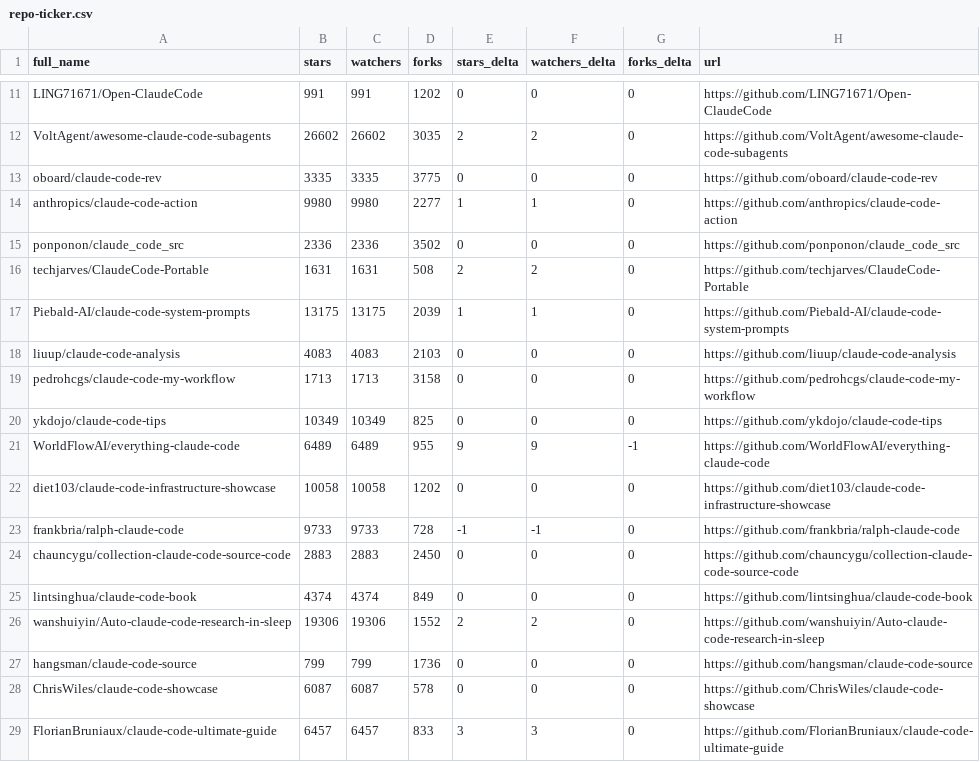
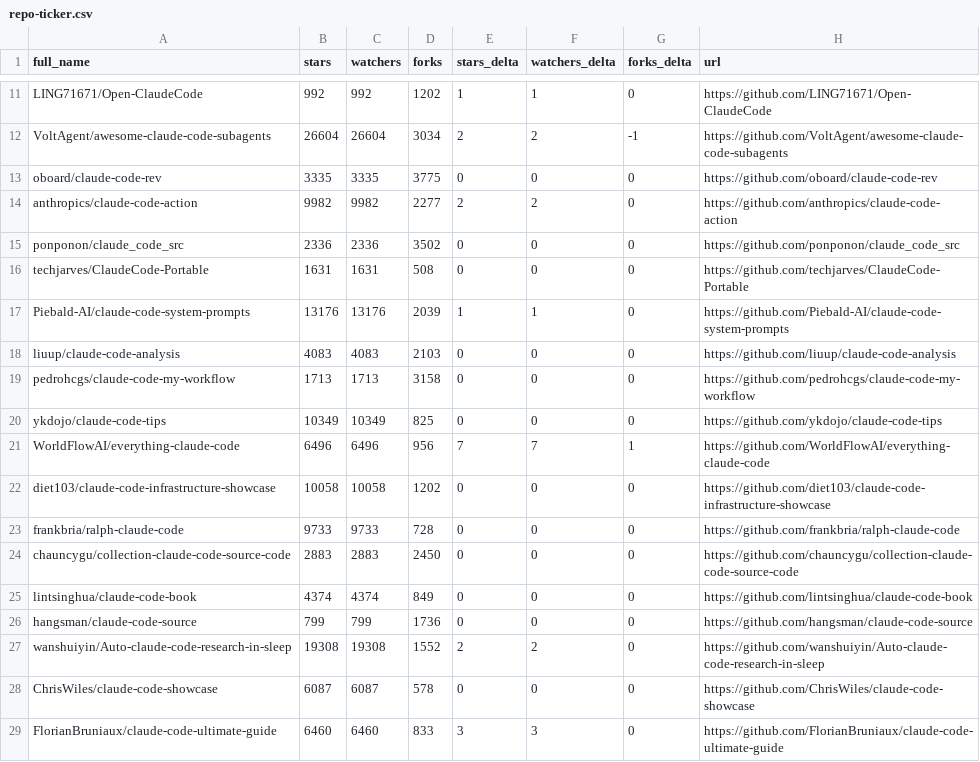
Before and after one commit to louis030195/awesome-claude-code, a CSV file: data/repo-ticker.csv, drawn as a sheet; only a part is shown, gaps mark what is left out; removed rows and columns are numbered as before the commit, all else as after; the diff covers the shown part only; the diff names each change by its address in the sheet, - before the commit and + after, or states it on an @@ line.

```diff
--- a/data/repo-ticker.csv
+++ b/data/repo-ticker.csv
-B11 (stars): 991
+B11 (stars): 992
-C11 (watchers): 991
+C11 (watchers): 992
-E11 (stars_delta): 0
+E11 (stars_delta): 1
-F11 (watchers_delta): 0
+F11 (watchers_delta): 1
-B12 (stars): 26602
+B12 (stars): 26604
-C12 (watchers): 26602
+C12 (watchers): 26604
-D12 (forks): 3035
+D12 (forks): 3034
-G12 (forks_delta): 0
+G12 (forks_delta): -1
-B14 (stars): 9980
+B14 (stars): 9982
-C14 (watchers): 9980
+C14 (watchers): 9982
-E14 (stars_delta): 1
+E14 (stars_delta): 2
-F14 (watchers_delta): 1
+F14 (watchers_delta): 2
-E16 (stars_delta): 2
+E16 (stars_delta): 0
-F16 (watchers_delta): 2
+F16 (watchers_delta): 0
-B17 (stars): 13175
+B17 (stars): 13176
-C17 (watchers): 13175
+C17 (watchers): 13176
-B21 (stars): 6489
+B21 (stars): 6496
-C21 (watchers): 6489
+C21 (watchers): 6496
-D21 (forks): 955
+D21 (forks): 956
-E21 (stars_delta): 9
+E21 (stars_delta): 7
-F21 (watchers_delta): 9
+F21 (watchers_delta): 7
-G21 (forks_delta): -1
+G21 (forks_delta): 1
-E23 (stars_delta): -1
+E23 (stars_delta): 0
-F23 (watchers_delta): -1
+F23 (watchers_delta): 0
-row 26: wanshuiyin/Auto-claude-code-research-in-sleep | 19306 | 19306 | 1552 | 2 | 2 | 0 | https://github.com/wanshuiyin/Auto-claude-code-research-in-sleep
+row 27: wanshuiyin/Auto-claude-code-research-in-sleep | 19308 | 19308 | 1552 | 2 | 2 | 0 | https://github.com/wanshuiyin/Auto-claude-code-research-in-sleep
-B29 (stars): 6457
+B29 (stars): 6460
-C29 (watchers): 6457
+C29 (watchers): 6460
```
Also changed, not shown: 5 added rows, 5 removed rows, 1 moved row and 74 edited cells elsewhere in this file, 2 other files.
